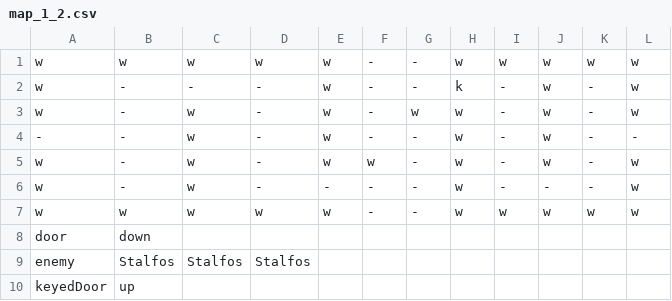
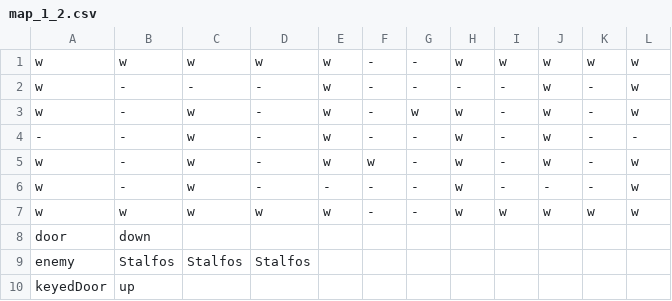
Before and after one commit to DeFisch/ZeldaGame, a CSV file: src/Content/map_data/map_1_2.csv, drawn as a sheet.

```diff
--- a/src/Content/map_data/map_1_2.csv
+++ b/src/Content/map_data/map_1_2.csv
@@ -1,3 +1,3 @@
 w,w,w,w,w,-,-,w,w,w,w,w
-w,-,-,-,w,-,-,k,-,w,-,w
+w,-,-,-,w,-,-,-,-,w,-,w
 w,-,w,-,w,-,w,w,-,w,-,w
```
Also changed, not shown: src/Content/map_data/map_2_4.csv, src/Content/map_data/map_3_2.csv, 4 other files.
